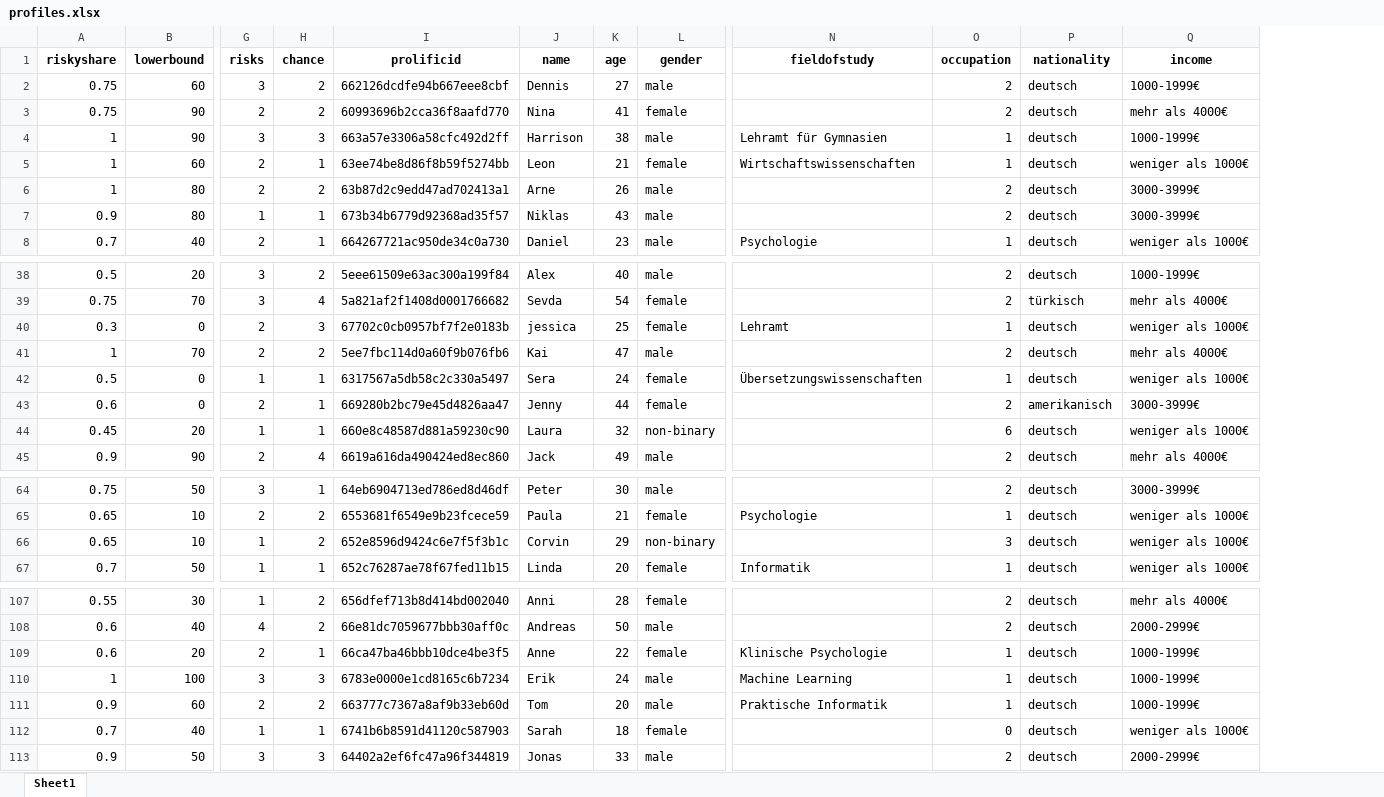
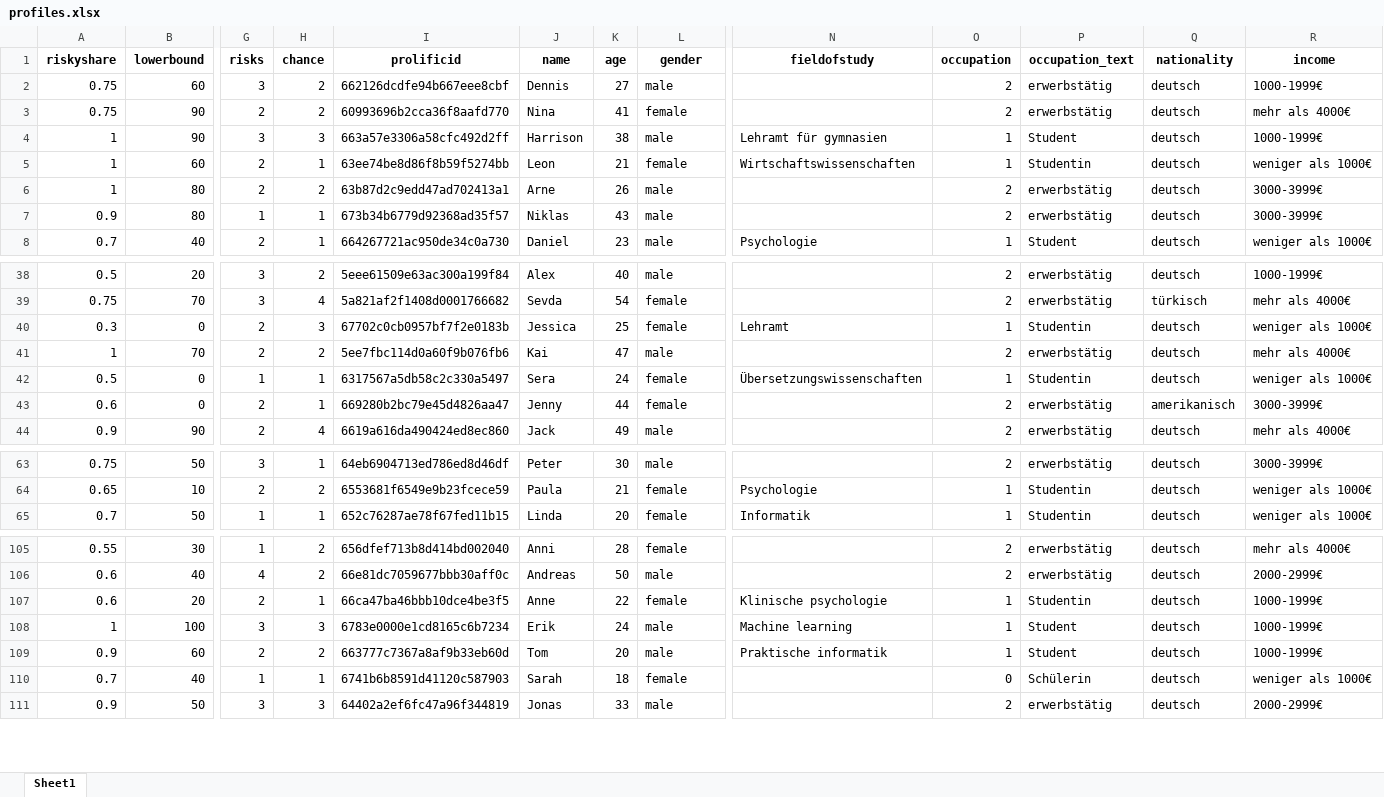
Before and after one commit to meyting/findisc, an Excel workbook: _static/global/profiles.xlsx, sheet Sheet1, drawn as a sheet; only a part is shown, gaps mark what is left out; values as stored, in another font and other column widths than the file's, no borders; removed rows and columns are numbered as before the commit, all else as after; rows hold the shown columns only; the diff covers the shown part only; the diff names each change by its address in the sheet, - before the commit and + after, or states it on an @@ line.

Commit message:
code adapted to data

```diff
--- a/_static/global/profiles.xlsx (sheet Sheet1)
+++ b/_static/global/profiles.xlsx (sheet Sheet1)
+column P (occupation_text), rows 2-8: erwerbstätig | erwerbstätig | Student | Studentin | erwerbstätig | erwerbstätig | Student; rows 38-44: erwerbstätig | erwerbstätig | Studentin | erwerbstätig | Studentin | erwerbstätig | erwerbstätig; rows 63-65: erwerbstätig | Studentin | Studentin; rows 105-111: erwerbstätig | erwerbstätig | Studentin | Student | Student | Schülerin | erwerbstätig
-N4 (fieldofstudy): Lehramt für Gymnasien
+N4 (fieldofstudy): Lehramt für gymnasien
-J40 (name): jessica
+J40 (name): Jessica
-row 44: 0.45 | 20 | 1 | 1 | 660e8c48587d881a59230c90 | Laura | 32 | non-binary |  | 6 | deutsch | weniger als 1000€
-row 66: 0.65 | 10 | 1 | 2 | 652e8596d9424c6e7f5f3b1c | Corvin | 29 | non-binary |  | 3 | deutsch | weniger als 1000€
-N107 (fieldofstudy): Klinische Psychologie
+N107 (fieldofstudy): Klinische psychologie
-N108 (fieldofstudy): Machine Learning
+N108 (fieldofstudy): Machine learning
-N109 (fieldofstudy): Praktische Informatik
+N109 (fieldofstudy): Praktische informatik
```
Also changed, not shown: 19 edited cells elsewhere in this sheet, 3 other files.
